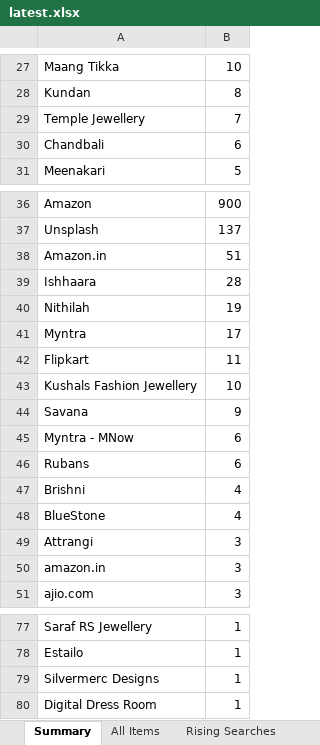
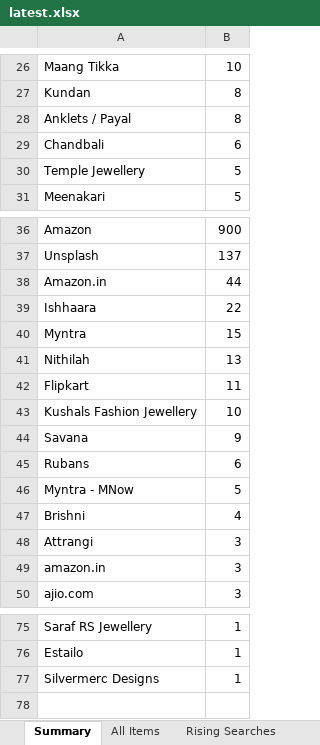
Before and after one commit to PRATS7878/gehnaradar_Updated, an Excel workbook: output/latest.xlsx, sheet Summary, drawn as a sheet; only a part is shown, gaps mark what is left out; values as stored, in another font and other column widths than the file's, no borders; removed rows and columns are numbered as before the commit, all else as after; the diff covers the shown part only; the diff names each change by its address in the sheet, - before the commit and + after, or states it on an @@ line.

```diff
--- a/output/latest.xlsx (sheet Summary)
+++ b/output/latest.xlsx (sheet Summary)
-row 29: Temple Jewellery | 7
+row 28: Anklets / Payal | 8
+row 30: Temple Jewellery | 5
-B38: 51
+B38: 44
-B39: 28
+B39: 22
-row 40: Nithilah | 19
-B40: 17
+B40: 15
+row 41: Nithilah | 13
-row 45: Myntra - MNow | 6
+row 46: Myntra - MNow | 5
-row 48: BlueStone | 4
-row 80: Digital Dress Room | 1
```
Also changed, not shown: 3 added rows, 5 removed rows and 6 edited cells elsewhere in this sheet, sheet All Items, 3 other files.
